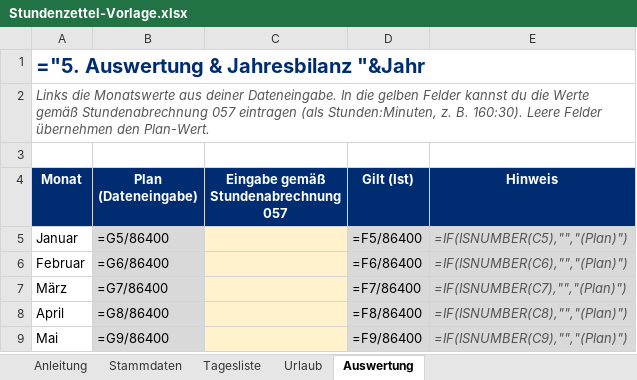
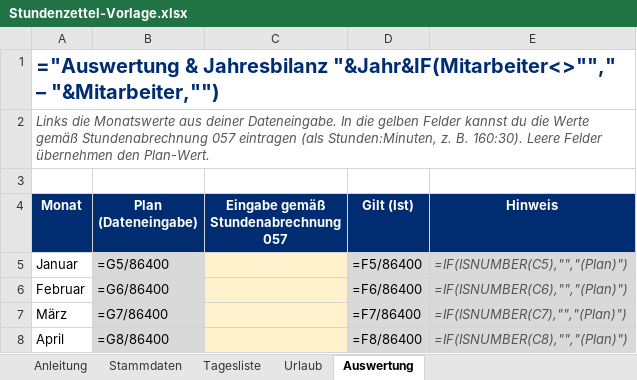
Before and after one commit to marchens1977/Arbeitszeiterfassung, an Excel workbook: excel/vorlagen/Stundenzettel-Vorlage.xlsx, sheet Auswertung, drawn as a sheet; only a part is shown; the shorter side is filled out with more unchanged rows; values as stored, in another font and other column widths than the file's, no borders; formulas without a stored value are shown as written; conditional formats not drawn; the diff names each change by its address in the sheet, - before the commit and + after, or states it on an @@ line.

```diff
--- a/excel/vorlagen/Stundenzettel-Vorlage.xlsx (sheet Auswertung)
+++ b/excel/vorlagen/Stundenzettel-Vorlage.xlsx (sheet Auswertung)
-A1 (Monat): ="5. Auswertung & Jahresbilanz "&Jahr
+A1 (Monat): ="Auswertung & Jahresbilanz "&Jahr&IF(Mitarbeiter<>""," – "&Mitarbeiter,"")
```
Also changed, not shown: sheet Urlaub, sheet Stammdaten, sheet Tagesliste, excel/vorlagen/Eingabe.xlsx, 3 other files.
